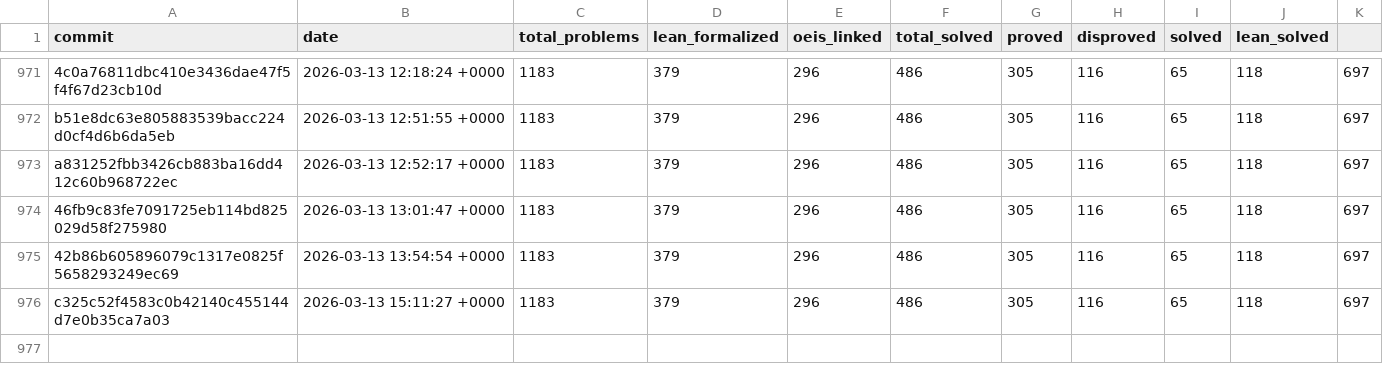
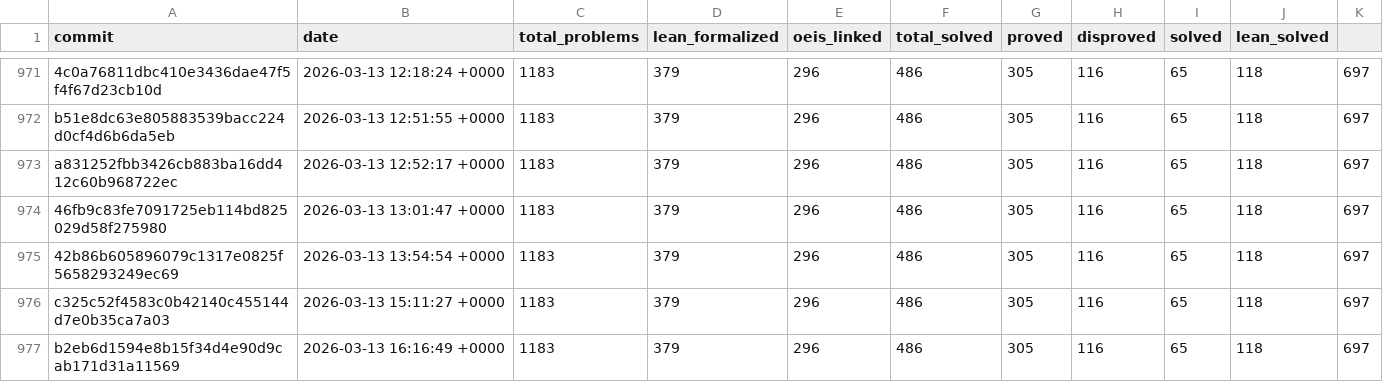
Before and after one commit to teorth/erdosproblems, a CSV file: data/statistics_history.csv, drawn as a sheet; only a part is shown, gaps mark what is left out.

```diff
--- a/data/statistics_history.csv
+++ b/data/statistics_history.csv
@@ -976 +976,2 @@ a831252fbb3426cb883ba16dd412c60b968722ec,2026-03-13 12:52:17 +0000,1183,379,296,
 c325c52f4583c0b42140c455144d7e0b35ca7a03,2026-03-13 15:11:27 +0000,1183,379,296,486,305,116,65,118,697
+b2eb6d1594e8b15f34d4e90d9cab171d31a11569,2026-03-13 16:16:49 +0000,1183,379,296,486,305,116,65,118,697
```
Also changed, not shown: 2 other files.
